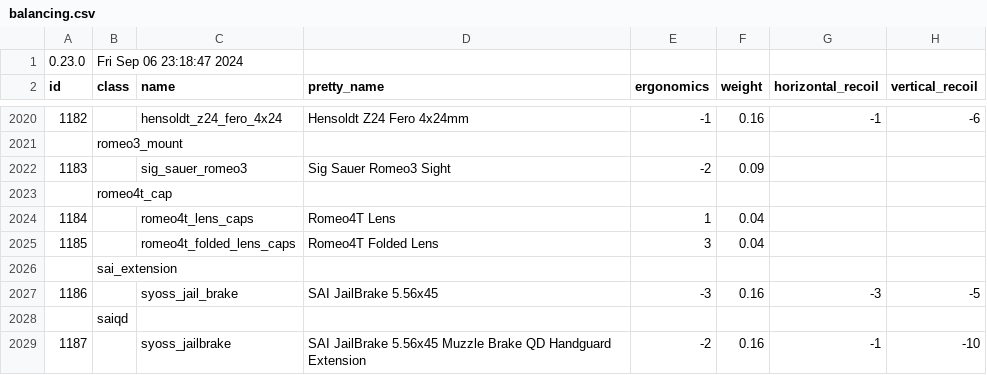
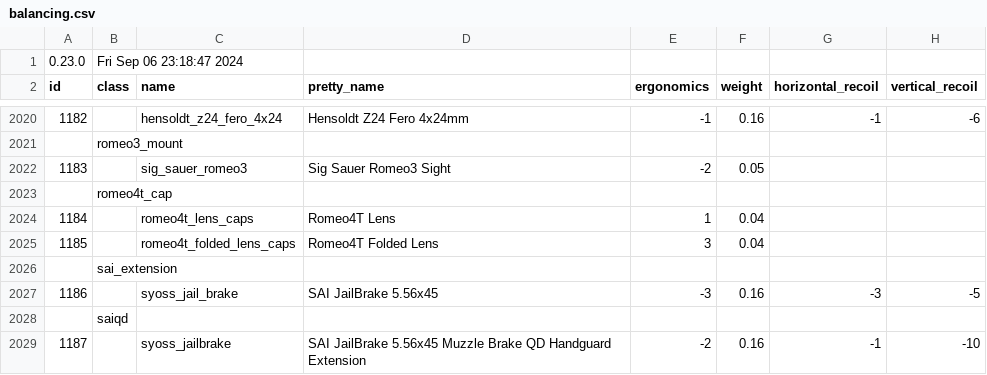
Before and after one commit to refact0r/deadline-balancing, a CSV file: balancing.csv, drawn as a sheet; only a part is shown, gaps mark what is left out; the diff names each change by its address in the sheet, - before the commit and + after, or states it on an @@ line.

```diff
--- a/balancing.csv
+++ b/balancing.csv
-F2022 (weight): 0.09
+F2022 (weight): 0.05
```
Also changed, not shown: testing.csv.
